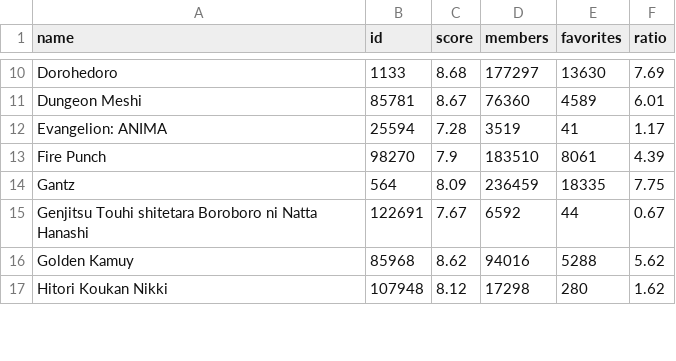
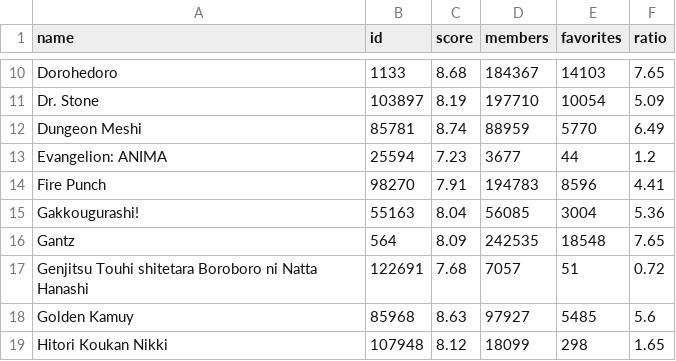
Before and after one commit to QuitoTactico/myanimelist-sorting, a CSV file: saved_data/MAL_MANGA_SAVE_DATA.csv, drawn as a sheet; only a part is shown, gaps mark what is left out; addresses are those after the commit; the diff covers the shown part only; the diff names each change by its address in the sheet, - before the commit and + after, or states it on an @@ line.

```diff
--- a/saved_data/MAL_MANGA_SAVE_DATA.csv
+++ b/saved_data/MAL_MANGA_SAVE_DATA.csv
-D10 (members): 177297
+D10 (members): 184367
-E10 (favorites): 13630
+E10 (favorites): 14103
-F10 (ratio): 7.69
+F10 (ratio): 7.65
+row 11: Dr. Stone | 103897 | 8.19 | 197710 | 10054 | 5.09
-C12 (score): 8.67
+C12 (score): 8.74
-D12 (members): 76360
+D12 (members): 88959
-E12 (favorites): 4589
+E12 (favorites): 5770
-F12 (ratio): 6.01
+F12 (ratio): 6.49
-C13 (score): 7.28
+C13 (score): 7.23
-D13 (members): 3519
+D13 (members): 3677
-E13 (favorites): 41
+E13 (favorites): 44
-F13 (ratio): 1.17
+F13 (ratio): 1.2
-C14 (score): 7.9
+C14 (score): 7.91
-D14 (members): 183510
+D14 (members): 194783
-E14 (favorites): 8061
+E14 (favorites): 8596
-F14 (ratio): 4.39
+F14 (ratio): 4.41
+row 15: Gakkougurashi! | 55163 | 8.04 | 56085 | 3004 | 5.36
-D16 (members): 236459
+D16 (members): 242535
-E16 (favorites): 18335
+E16 (favorites): 18548
-F16 (ratio): 7.75
+F16 (ratio): 7.65
-C17 (score): 7.67
+C17 (score): 7.68
-D17 (members): 6592
+D17 (members): 7057
-E17 (favorites): 44
+E17 (favorites): 51
-F17 (ratio): 0.67
+F17 (ratio): 0.72
-C18 (score): 8.62
+C18 (score): 8.63
-D18 (members): 94016
+D18 (members): 97927
-E18 (favorites): 5288
+E18 (favorites): 5485
-F18 (ratio): 5.62
+F18 (ratio): 5.6
-D19 (members): 17298
+D19 (members): 18099
-E19 (favorites): 280
+E19 (favorites): 298
-F19 (ratio): 1.62
+F19 (ratio): 1.65
```
Also changed, not shown: 4 added rows, 1 removed row and 92 edited cells elsewhere in this file, saved_data/MAL_ANIME_SAVE_DATA.csv, 3 other files.
